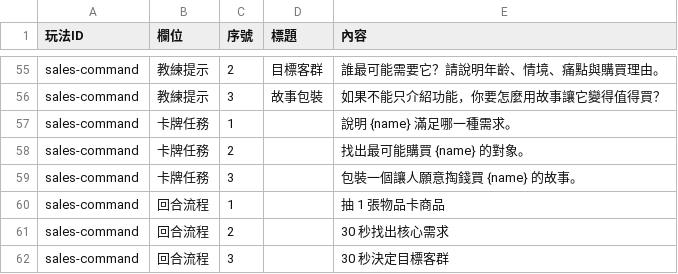
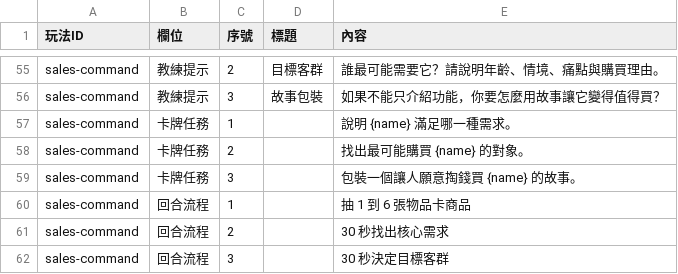
Before and after one commit to macrokernel3000/debatevision, a CSV file: data/content/玩法文案.csv, drawn as a sheet; only a part is shown, gaps mark what is left out.

```diff
--- a/data/content/玩法文案.csv
+++ b/data/content/玩法文案.csv
@@ -59,3 +59,3 @@ sales-command,卡牌任務,2,,找出最可能購買 {name} 的對象。
 sales-command,卡牌任務,3,,包裝一個讓人願意掏錢買 {name} 的故事。
-sales-command,回合流程,1,,抽 1 張物品卡商品
+sales-command,回合流程,1,,抽 1 到 6 張物品卡商品
 sales-command,回合流程,2,,30 秒找出核心需求
```
Also changed, not shown: 4 other files.
